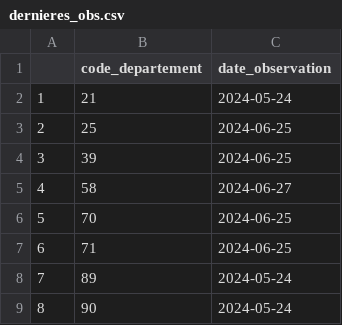
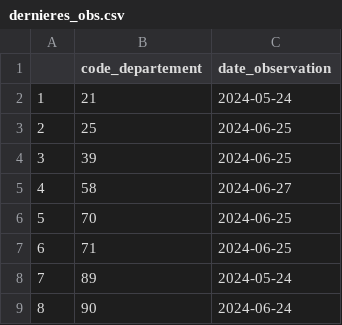
Before and after one commit to OFB-BFC/PRR_ONDE, a CSV file: data/onde_data/dernieres_obs.csv, drawn as a sheet.

```diff
--- a/data/onde_data/dernieres_obs.csv
+++ b/data/onde_data/dernieres_obs.csv
@@ -8,2 +8,2 @@
 "7";"89";"2024-05-24"
-"8";"90";"2024-05-24"
+"8";"90";"2024-06-24"
```
Also changed, not shown: 45 other files.
